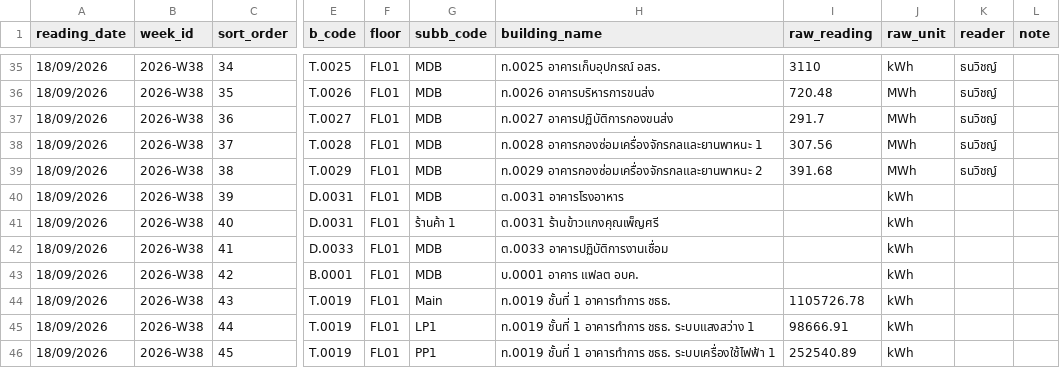
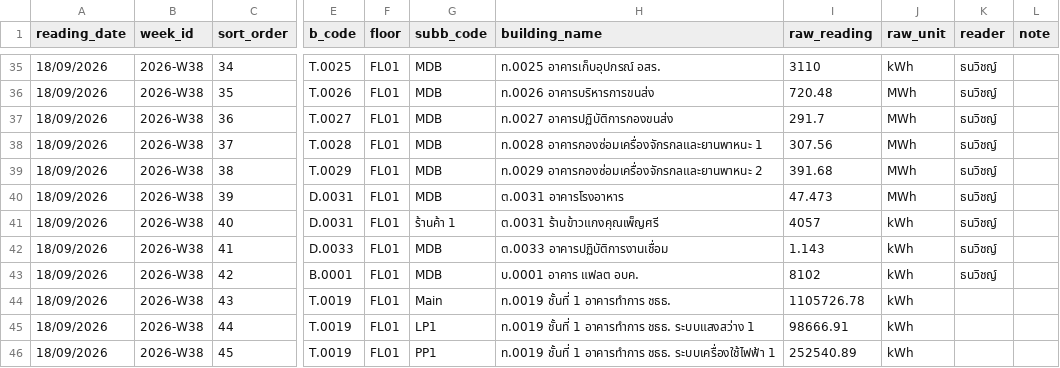
Before and after one commit to maleeart/Energy-Dashboard, a CSV file: forms/2026-W38.csv, drawn as a sheet; only a part is shown, gaps mark what is left out; the diff names each change by its address in the sheet, - before the commit and + after, or states it on an @@ line.

Commit message:
Update 2026-W38.csv via meter form

```diff
--- a/forms/2026-W38.csv
+++ b/forms/2026-W38.csv
-I40 (raw_reading): (empty)
+I40 (raw_reading): 47.473
-J40 (raw_unit): kWh
+J40 (raw_unit): MWh
-K40:K43 (reader): (empty)
+K40:K43 (reader): ธนวิชญ์
-I41 (raw_reading): (empty)
+I41 (raw_reading): 4057
-I42 (raw_reading): (empty)
+I42 (raw_reading): 1.143
-I43 (raw_reading): (empty)
+I43 (raw_reading): 8102
```
